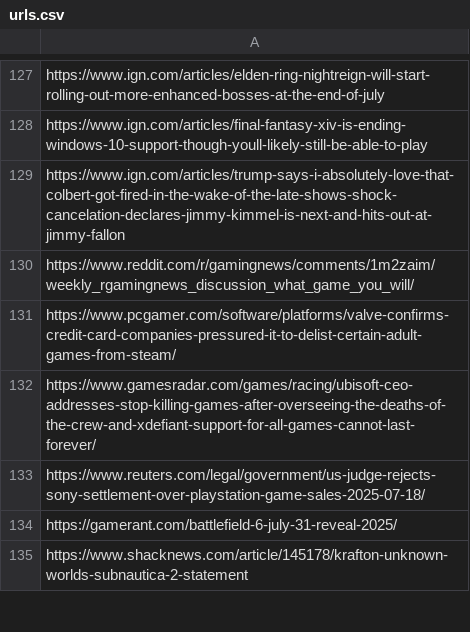
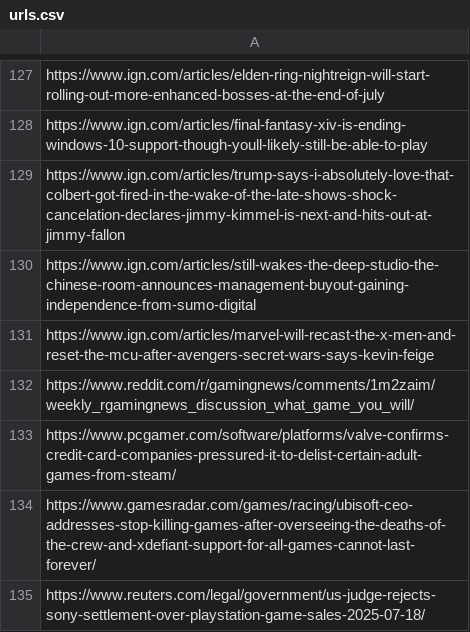
Before and after one commit to owais1857/gaming-search-new, a CSV file: nlp_pipeline/urls.csv, drawn as a sheet; only a part is shown, gaps mark what is left out; the shorter side is filled out with more unchanged rows; the diff covers the shown part only.

```diff
--- a/nlp_pipeline/urls.csv
+++ b/nlp_pipeline/urls.csv
@@ -129,2 +129,4 @@ https://www.ign.com/articles/final-fantasy-xiv-is-ending-windows-10-support-thou
 https://www.ign.com/articles/trump-says-i-absolutely-love-that-colbert-got-fired-in-the-wake-of-the-late-shows-shock-cancelation-declares-jimmy-kimmel-is-next-and-hits-out-at-jimmy-fallon
+https://www.ign.com/articles/still-wakes-the-deep-studio-the-chinese-room-announces-management-buyout-gaining-independence-from-sumo-digital
+https://www.ign.com/articles/marvel-will-recast-the-x-men-and-reset-the-mcu-after-avengers-secret-wars-says-kevin-feige
 https://www.reddit.com/r/gamingnews/comments/1m2zaim/weekly_rgamingnews_discussion_what_game_you_will/
```
Also changed, not shown: 44 added rows elsewhere in this file, 7 other files.
